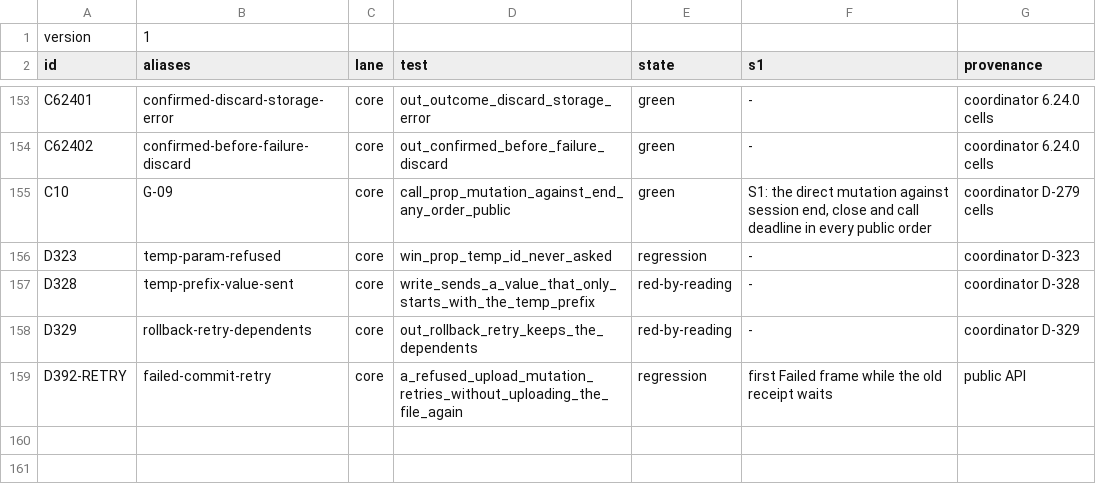
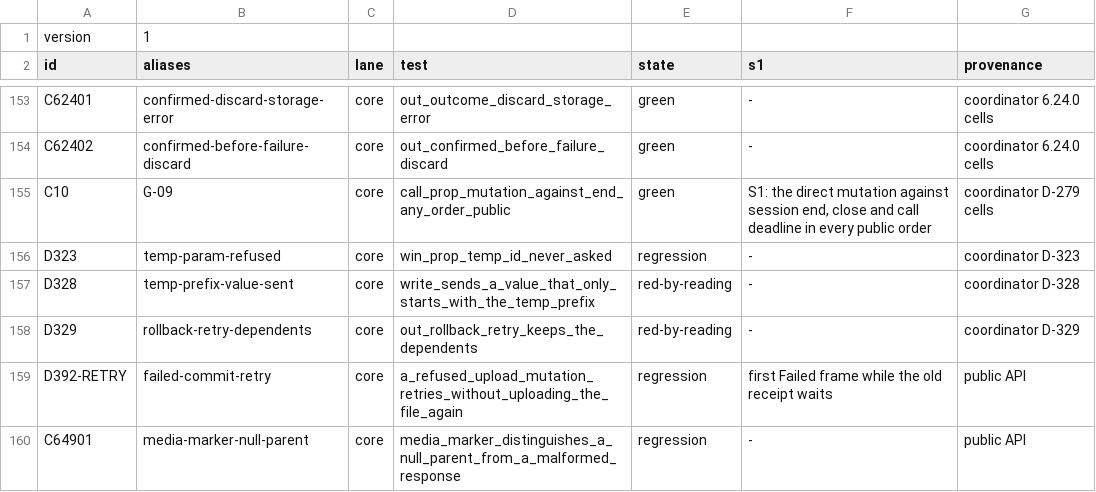
Before and after one commit to noma4i/dblayer, a TSV file: core/src/ffi/selftest/manifest.tsv, drawn as a sheet; only a part is shown, gaps mark what is left out; the diff names each change by its address in the sheet, - before the commit and + after, or states it on an @@ line.

Commit message:
Verify missing parents in media marker responses

```diff
--- a/core/src/ffi/selftest/manifest.tsv
+++ b/core/src/ffi/selftest/manifest.tsv
+row 160: C64901 | media-marker-null-parent | core | media_marker_distinguishes_a_null_parent_from_a_malformed_response | regression | - | public API
```
Also changed, not shown: 4 other files.
